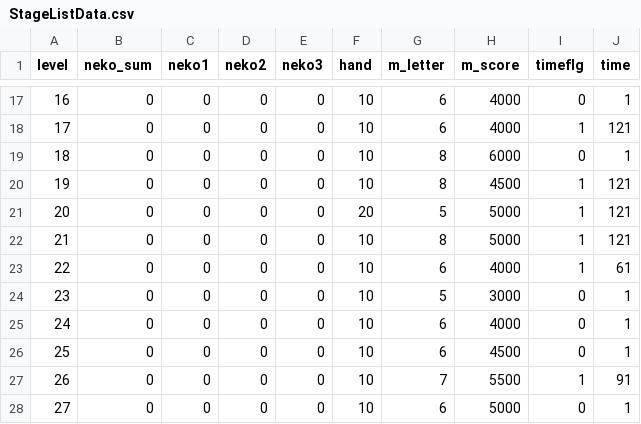
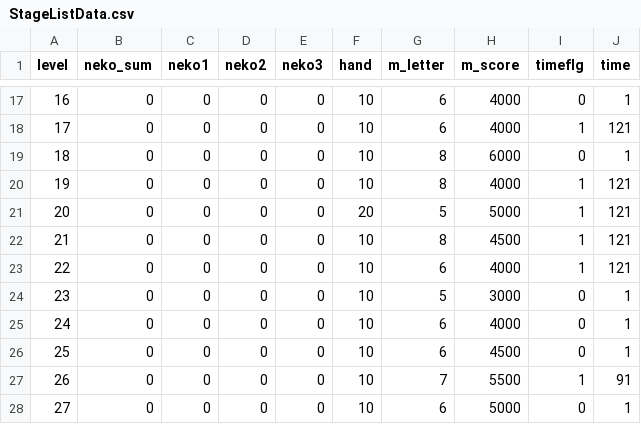
Before and after one commit to yamazaki0305/PandaGame, a CSV file: Assets/Resources/CSV/StageListData.csv, drawn as a sheet; only a part is shown, gaps mark what is left out.

```diff
--- a/Assets/Resources/CSV/StageListData.csv
+++ b/Assets/Resources/CSV/StageListData.csv
@@ -19,6 +19,6 @@
 18,0,0,0,0,10,8,6000,0,1
-19,0,0,0,0,10,8,4500,1,121
+19,0,0,0,0,10,8,4000,1,121
 20,0,0,0,0,20,5,5000,1,121
-21,0,0,0,0,10,8,5000,1,121
-22,0,0,0,0,10,6,4000,1,61
+21,0,0,0,0,10,8,4500,1,121
+22,0,0,0,0,10,6,4000,1,121
 23,0,0,0,0,10,5,3000,0,1
```
Also changed, not shown: 9 other files.
